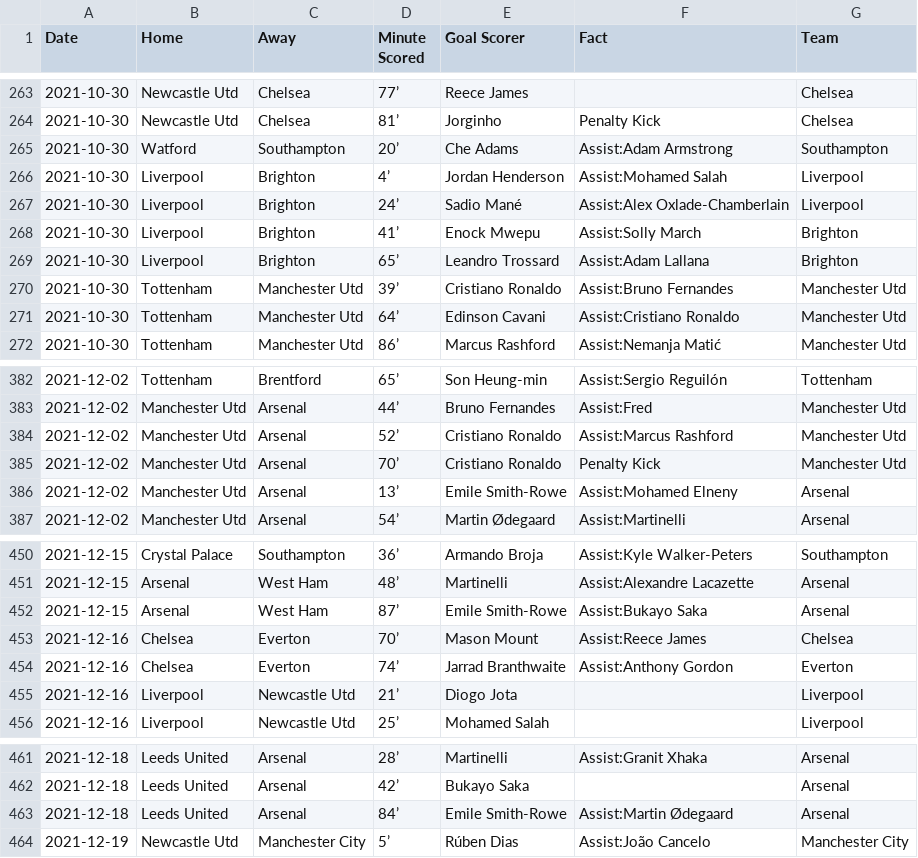
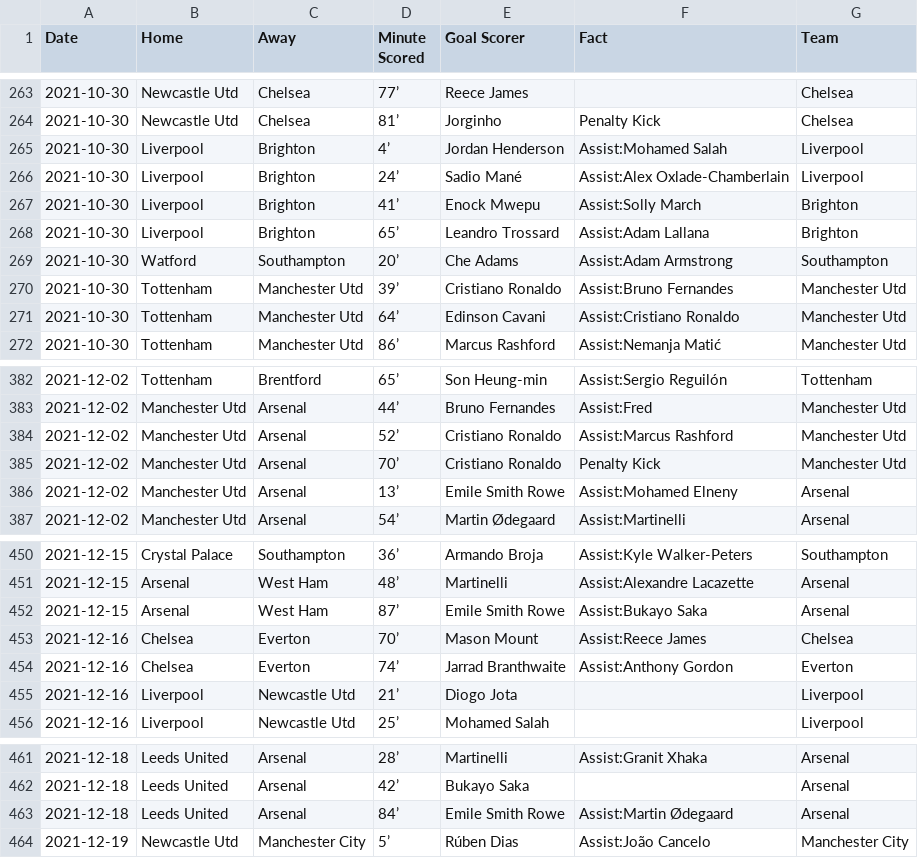
Before and after one commit to marvel308/marvel308.github.io, a CSV file: data.csv, drawn as a sheet; only a part is shown, gaps mark what is left out; the diff covers the shown part only.

```diff
--- a/data.csv
+++ b/data.csv
@@ -264,3 +264,2 @@ Date,Home,Away,Minute Scored,Goal Scorer,Fact,Team
 2021-10-30,Newcastle Utd,Chelsea,81’,Jorginho,Penalty Kick,Chelsea
-2021-10-30,Watford,Southampton,20’,Che Adams,Assist:Adam Armstrong,Southampton
 2021-10-30,Liverpool,Brighton,4’,Jordan Henderson,Assist:Mohamed Salah,Liverpool
@@ -269,2 +268,3 @@ Date,Home,Away,Minute Scored,Goal Scorer,Fact,Team
 2021-10-30,Liverpool,Brighton,65’,Leandro Trossard,Assist:Adam Lallana,Brighton
+2021-10-30,Watford,Southampton,20’,Che Adams,Assist:Adam Armstrong,Southampton
 2021-10-30,Tottenham,Manchester Utd,39’,Cristiano Ronaldo,Assist:Bruno Fernandes,Manchester Utd
@@ -385,3 +385,3 @@ Date,Home,Away,Minute Scored,Goal Scorer,Fact,Team
 2021-12-02,Manchester Utd,Arsenal,70’,Cristiano Ronaldo,Penalty Kick,Manchester Utd
-2021-12-02,Manchester Utd,Arsenal,13’,Emile Smith-Rowe,Assist:Mohamed Elneny,Arsenal
+2021-12-02,Manchester Utd,Arsenal,13’,Emile Smith Rowe,Assist:Mohamed Elneny,Arsenal
 2021-12-02,Manchester Utd,Arsenal,54’,Martin Ødegaard,Assist:Martinelli,Arsenal
@@ -451,3 +451,3 @@ Date,Home,Away,Minute Scored,Goal Scorer,Fact,Team
 2021-12-15,Arsenal,West Ham,48’,Martinelli,Assist:Alexandre Lacazette,Arsenal
-2021-12-15,Arsenal,West Ham,87’,Emile Smith-Rowe,Assist:Bukayo Saka,Arsenal
+2021-12-15,Arsenal,West Ham,87’,Emile Smith Rowe,Assist:Bukayo Saka,Arsenal
 2021-12-16,Chelsea,Everton,70’,Mason Mount,Assist:Reece James,Chelsea
@@ -462,3 +462,3 @@ Date,Home,Away,Minute Scored,Goal Scorer,Fact,Team
 2021-12-18,Leeds United,Arsenal,42’,Bukayo Saka,,Arsenal
-2021-12-18,Leeds United,Arsenal,84’,Emile Smith-Rowe,Assist:Martin Ødegaard,Arsenal
+2021-12-18,Leeds United,Arsenal,84’,Emile Smith Rowe,Assist:Martin Ødegaard,Arsenal
 2021-12-19,Newcastle Utd,Manchester City,5’,Rúben Dias,Assist:João Cancelo,Manchester City
```
Also changed, not shown: 1 added row, 1 removed row, 9 moved rows and 6 edited cells elsewhere in this file, critical_data.csv.
